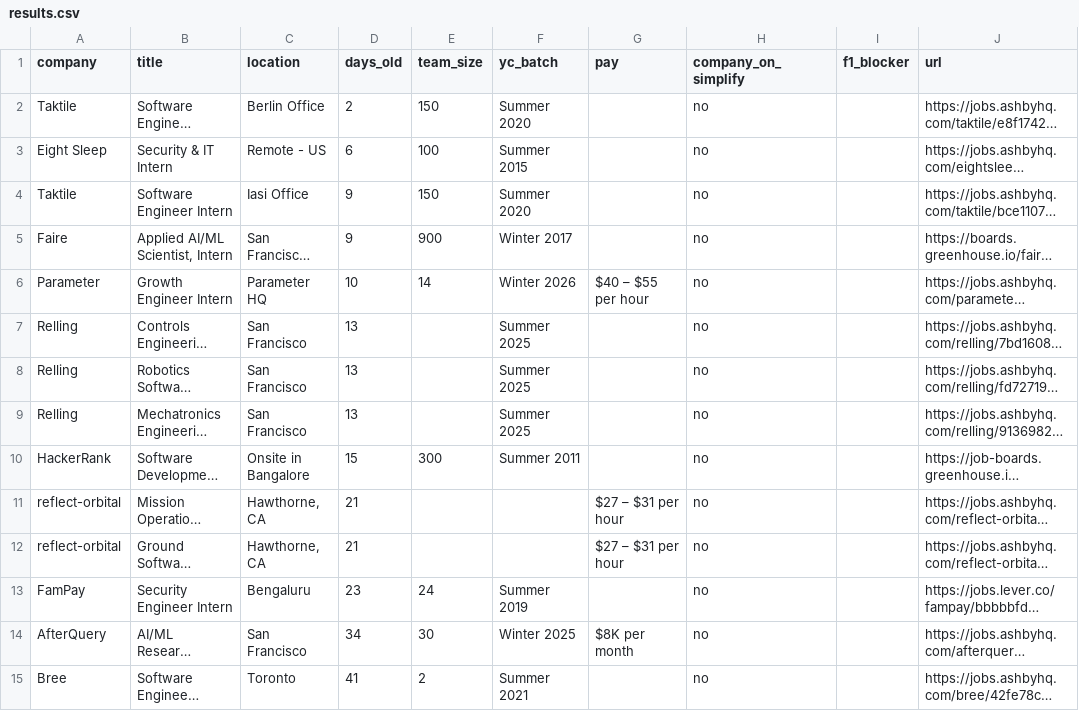
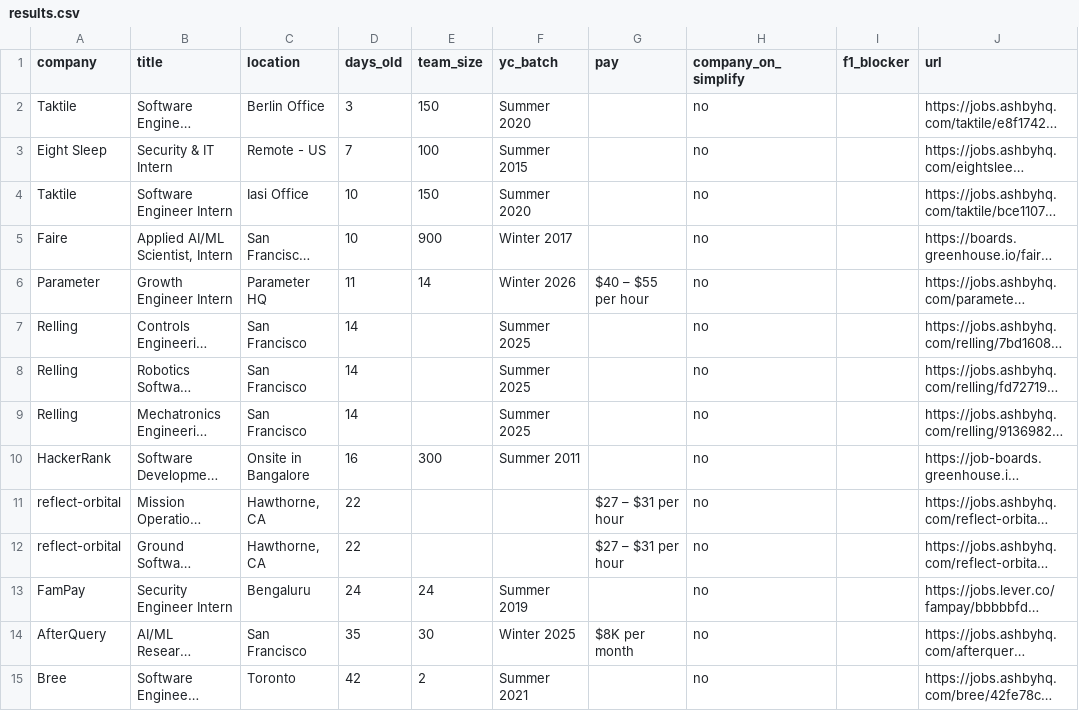
Before and after one commit to atharv109/internshippostingsummer2027, a CSV file: results.csv, drawn as a sheet; only a part is shown; long unchanged cells end in …; the diff covers the shown part only; the diff names each change by its address in the sheet, - before the commit and + after, or states it on an @@ line.

```diff
--- a/results.csv
+++ b/results.csv
-D2 (days_old): 2
+D2 (days_old): 3
-D3 (days_old): 6
+D3 (days_old): 7
-D4:D5 (days_old): 9
+D4:D5 (days_old): 10
-D6 (days_old): 10
+D6 (days_old): 11
-D7:D9 (days_old): 13
+D7:D9 (days_old): 14
-D10 (days_old): 15
+D10 (days_old): 16
-D11:D12 (days_old): 21
+D11:D12 (days_old): 22
-D13 (days_old): 23
+D13 (days_old): 24
-D14 (days_old): 34
+D14 (days_old): 35
-D15 (days_old): 41
+D15 (days_old): 42
```
Also changed, not shown: 2 moved rows and 39 edited cells elsewhere in this file, 1 other file.
